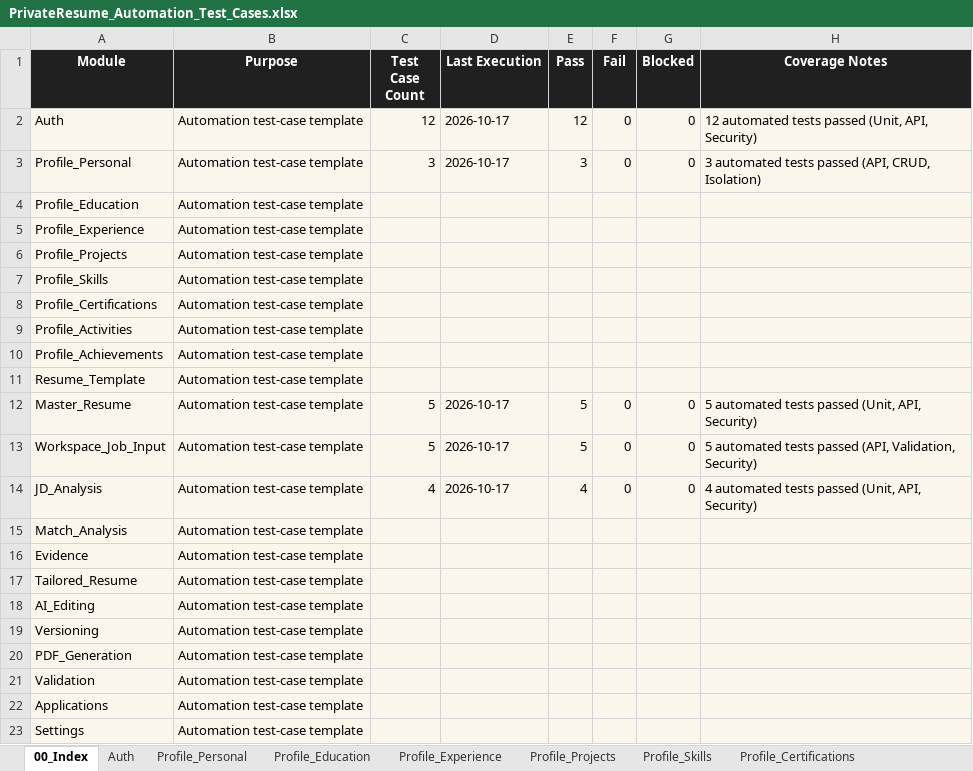
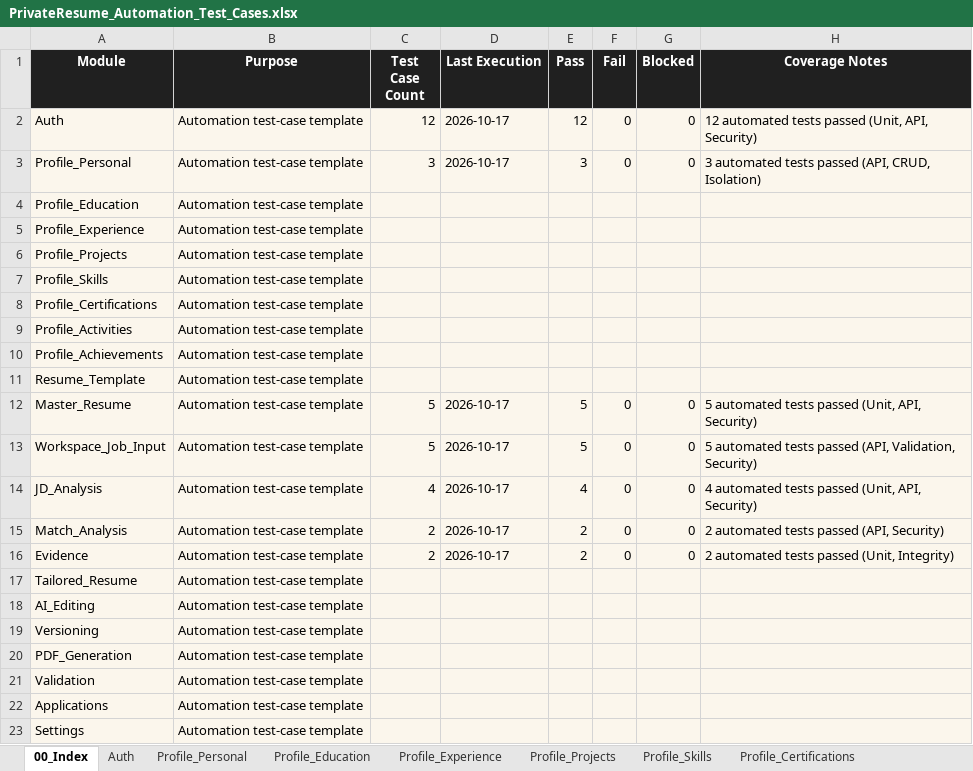
Before and after one commit to alfiya3022/Private-Resume, an Excel workbook: docs/PrivateResume_Automation_Test_Cases.xlsx, sheet 00_Index, drawn as a sheet; values as stored, in another font and other column widths than the file's, no borders; the diff names each change by its address in the sheet, - before the commit and + after, or states it on an @@ line.

```diff
--- a/docs/PrivateResume_Automation_Test_Cases.xlsx (sheet 00_Index)
+++ b/docs/PrivateResume_Automation_Test_Cases.xlsx (sheet 00_Index)
-C15:C16 (Test Case Count): (empty)
+C15:C16 (Test Case Count): 2
-D15:D16 (Last Execution): (empty)
+D15:D16 (Last Execution): 2026-10-17
-E15:E16 (Pass): (empty)
+E15:E16 (Pass): 2
-F15:F16 (Fail): (empty)
+F15:F16 (Fail): 0
-G15:G16 (Blocked): (empty)
+G15:G16 (Blocked): 0
-H15 (Coverage Notes): (empty)
+H15 (Coverage Notes): 2 automated tests passed (API, Security)
-H16 (Coverage Notes): (empty)
+H16 (Coverage Notes): 2 automated tests passed (Unit, Integrity)
```
Also changed, not shown: sheet Match_Analysis, sheet Evidence, docs/PrivateResume_Manual_Test_Cases.xlsx, 11 other files.
